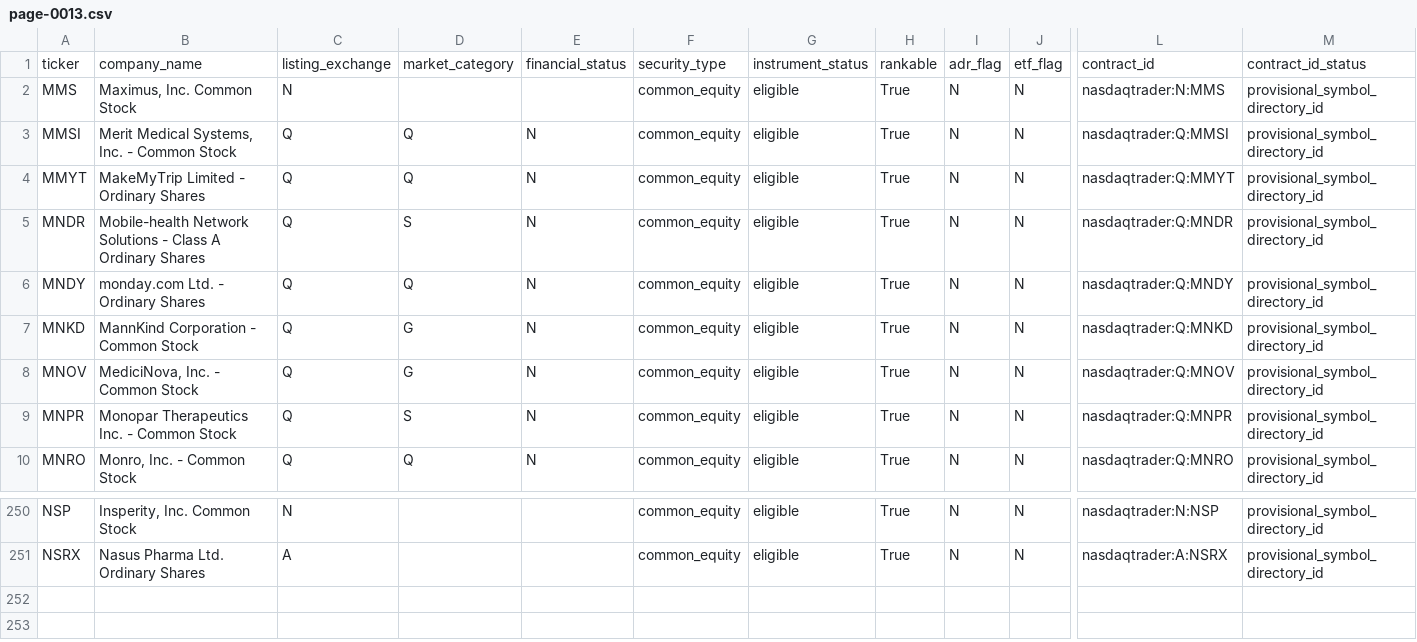
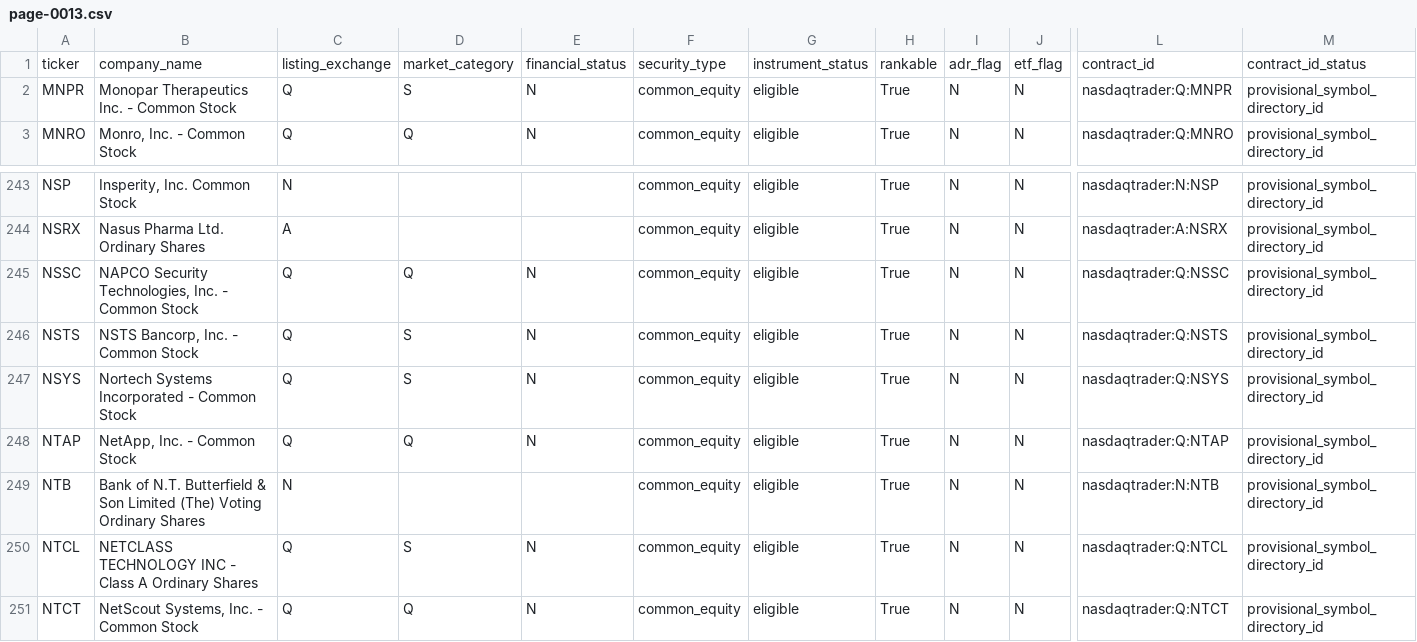
Before and after one commit to chelovekodessa/qrgf-market-data, a CSV file: data/latest/pages/page-0013.csv, drawn as a sheet; only a part is shown, gaps mark what is left out; removed rows and columns are numbered as before the commit, all else as after; rows hold the shown columns only; the diff names each change by its address in the sheet, - before the commit and + after, or states it on an @@ line.

```diff
--- a/data/latest/pages/page-0013.csv
+++ b/data/latest/pages/page-0013.csv
-row 2: MMS | Maximus, Inc. Common Stock | N |  |  | common_equity | eligible | True | N | N | nasdaqtrader:N:MMS | provisional_symbol_directory_id
-row 3: MMSI | Merit Medical Systems, Inc. - Common Stock | Q | Q | N | common_equity | eligible | True | N | N | nasdaqtrader:Q:MMSI | provisional_symbol_directory_id
-row 4: MMYT | MakeMyTrip Limited - Ordinary Shares | Q | Q | N | common_equity | eligible | True | N | N | nasdaqtrader:Q:MMYT | provisional_symbol_directory_id
-row 5: MNDR | Mobile-health Network Solutions - Class A Ordinary Shares | Q | S | N | common_equity | eligible | True | N | N | nasdaqtrader:Q:MNDR | provisional_symbol_directory_id
-row 6: MNDY | monday.com Ltd. - Ordinary Shares | Q | Q | N | common_equity | eligible | True | N | N | nasdaqtrader:Q:MNDY | provisional_symbol_directory_id
-row 7: MNKD | MannKind Corporation - Common Stock | Q | G | N | common_equity | eligible | True | N | N | nasdaqtrader:Q:MNKD | provisional_symbol_directory_id
-row 8: MNOV | MediciNova, Inc. - Common Stock | Q | G | N | common_equity | eligible | True | N | N | nasdaqtrader:Q:MNOV | provisional_symbol_directory_id
+row 245: NSSC | NAPCO Security Technologies, Inc. - Common Stock | Q | Q | N | common_equity | eligible | True | N | N | nasdaqtrader:Q:NSSC | provisional_symbol_directory_id
+row 246: NSTS | NSTS Bancorp, Inc. - Common Stock | Q | S | N | common_equity | eligible | True | N | N | nasdaqtrader:Q:NSTS | provisional_symbol_directory_id
+row 247: NSYS | Nortech Systems Incorporated - Common Stock | Q | S | N | common_equity | eligible | True | N | N | nasdaqtrader:Q:NSYS | provisional_symbol_directory_id
+row 248: NTAP | NetApp, Inc. - Common Stock | Q | Q | N | common_equity | eligible | True | N | N | nasdaqtrader:Q:NTAP | provisional_symbol_directory_id
+row 249: NTB | Bank of N.T. Butterfield & Son Limited (The) Voting Ordinary Shares | N |  |  | common_equity | eligible | True | N | N | nasdaqtrader:N:NTB | provisional_symbol_directory_id
+row 250: NTCL | NETCLASS TECHNOLOGY INC - Class A Ordinary Shares | Q | S | N | common_equity | eligible | True | N | N | nasdaqtrader:Q:NTCL | provisional_symbol_directory_id
+row 251: NTCT | NetScout Systems, Inc. - Common Stock | Q | Q | N | common_equity | eligible | True | N | N | nasdaqtrader:Q:NTCT | provisional_symbol_directory_id
```
Also changed, not shown: data/latest/pages/page-0005.csv, data/latest/pages/page-0014.csv, 16 other files.
